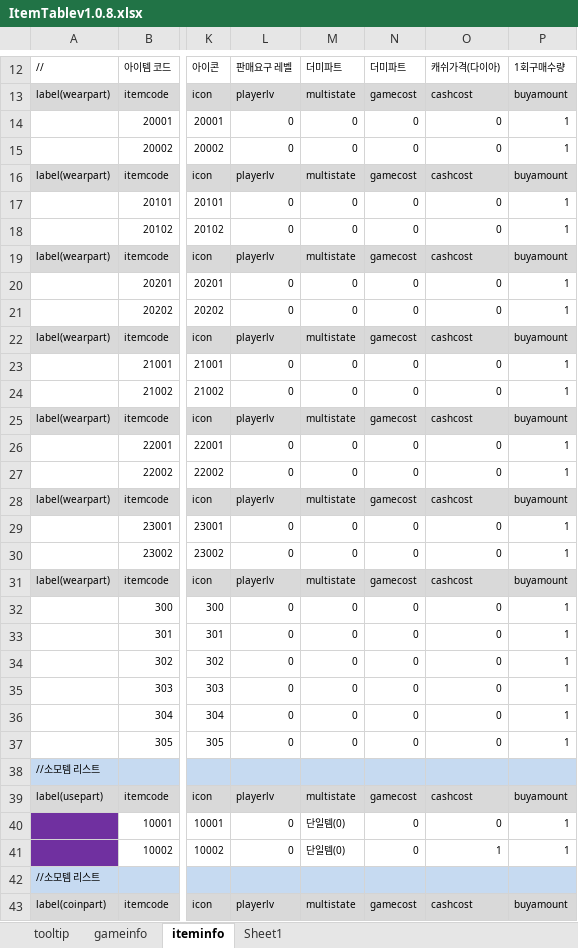
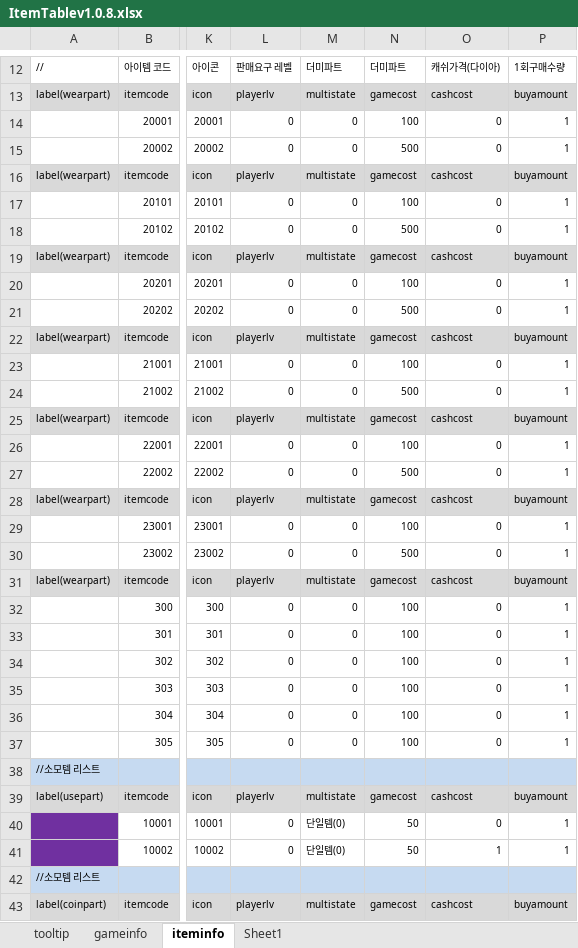
Before and after one commit to EunnWoo/JungEunWoo, an Excel workbook: _Excel/ItemTablev1.0.8.xlsx, sheet iteminfo, drawn as a sheet; only a part is shown, gaps mark what is left out; values as stored, in another font and other column widths than the file's, no borders; the diff names each change by its address in the sheet, - before the commit and + after, or states it on an @@ line.

```diff
--- a/_Excel/ItemTablev1.0.8.xlsx (sheet iteminfo)
+++ b/_Excel/ItemTablev1.0.8.xlsx (sheet iteminfo)
-N14: 0
+N14: 100
-N15: 0
+N15: 500
-N17: 0
+N17: 100
-N18: 0
+N18: 500
-N20: 0
+N20: 100
-N21: 0
+N21: 500
-N23: 0
+N23: 100
-N24: 0
+N24: 500
-N26: 0
+N26: 100
-N27: 0
+N27: 500
-N29: 0
+N29: 100
-N30: 0
+N30: 500
-N32:N37: 0
+N32:N37: 100
-N40:N41: 0
+N40:N41: 50
```
Also changed, not shown: 13 other files.
